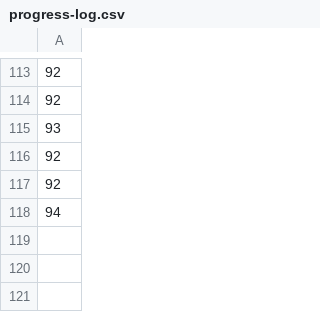
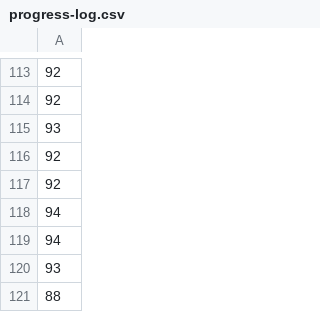
Before and after one commit to voder-ai/eslint-plugin-traceability, a CSV file: .voder/progress-log.csv, drawn as a sheet; only a part is shown, gaps mark what is left out; the diff names each change by its address in the sheet, - before the commit and + after, or states it on an @@ line.

```diff
--- a/.voder/progress-log.csv
+++ b/.voder/progress-log.csv
+row 119: 94
+row 120: 93
+row 121: 88
```
Also changed, not shown: .voder/progress-log-areas.csv, 23 other files.
